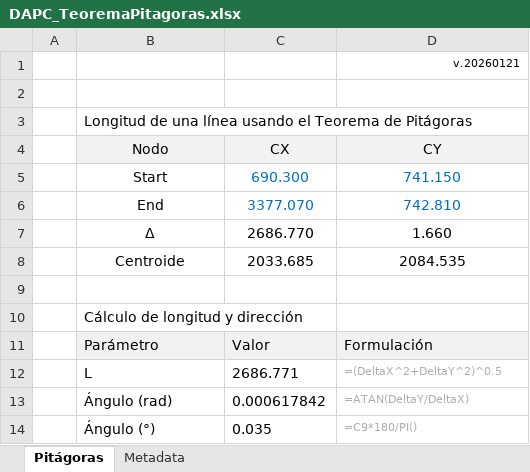
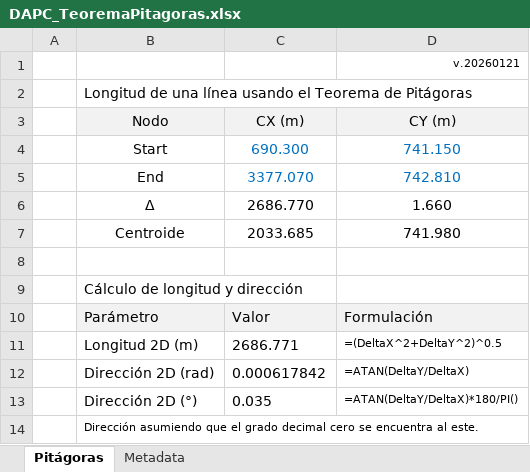
Before and after one commit to rcfdtools/R.DAPC, an Excel workbook: file/table/DAPC_TeoremaPitagoras.xlsx, sheet Pitágoras, drawn as a sheet; values as stored, in another font and other column widths than the file's, no borders; charts and pictures not drawn; removed rows and columns are numbered as before the commit, all else as after; the diff names each change by its address in the sheet, - before the commit and + after, or states it on an @@ line.

Commit message:
General update.

```diff
--- a/file/table/DAPC_TeoremaPitagoras.xlsx (sheet Pitágoras)
+++ b/file/table/DAPC_TeoremaPitagoras.xlsx (sheet Pitágoras)
-row 2: (empty)
-C3: CX
+C3: CX (m)
-D3: CY
+D3: CY (m)
-D7 (CY (m)): 2084.535
+D7 (CY (m)): 741.980
-B11 (Nodo): L
+B11 (Nodo): Longitud 2D (m)
-D11:D12 text colour: #AEAEAE
+D11:D12 text colour: black
-B12 (Nodo): Ángulo (rad)
+B12 (Nodo): Dirección 2D (rad)
-row 14:  | Ángulo (°) | 0.035 | =C9*180/PI()
+row 13:  | Dirección 2D (°) | 0.035 | =ATAN(DeltaY/DeltaX)*180/PI()
+row 14:  | Dirección asumiendo que el grado decimal cero se encuentra al este.
```
Also changed, not shown: formulas that keep their value, charts or pictures.
